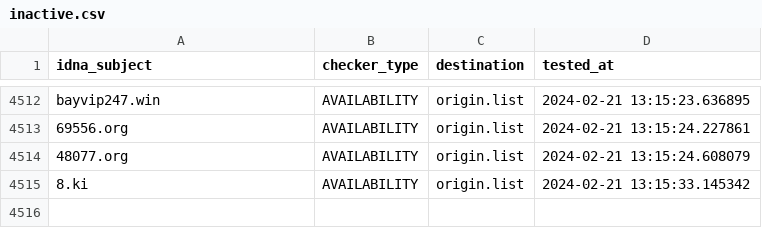
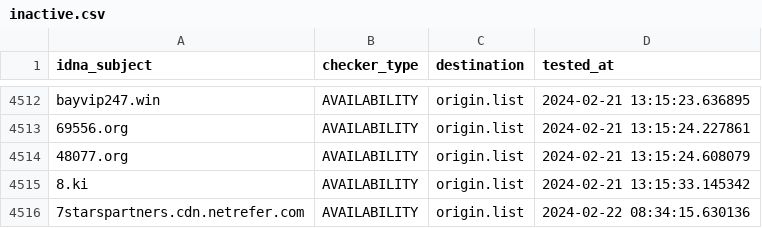
Before and after one commit to bigdargon/hostsVN-gambling-01-dead-hosts, a CSV file: .pyfunceble/inactive.csv, drawn as a sheet; only a part is shown, gaps mark what is left out; the diff names each change by its address in the sheet, - before the commit and + after, or states it on an @@ line.

```diff
--- a/.pyfunceble/inactive.csv
+++ b/.pyfunceble/inactive.csv
+row 4516: 7starspartners.cdn.netrefer.com | AVAILABILITY | origin.list | 2024-02-22 08:34:15.630136
```
Also changed, not shown: 18 other files.
